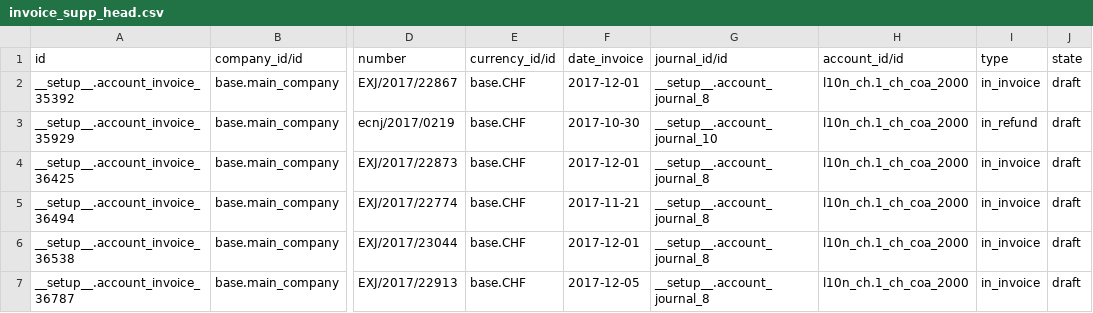
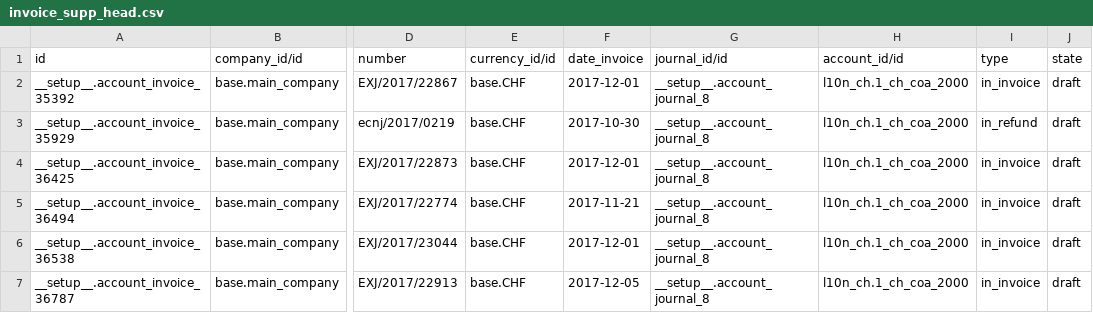
Before and after one commit to camptocamp/odoo-apps, a CSV file: odoo/data/demo/invoice_supp_head.csv, drawn as a sheet; only a part is shown, gaps mark what is left out; the diff names each change by its address in the sheet, - before the commit and + after, or states it on an @@ line.

```diff
--- a/odoo/data/demo/invoice_supp_head.csv
+++ b/odoo/data/demo/invoice_supp_head.csv
-G3 (journal_id/id): __setup__.account_journal_10
+G3 (journal_id/id): __setup__.account_journal_8
```
Also changed, not shown: odoo/data/install/account.csv, odoo/data/install/journal.csv, 4 other files.
